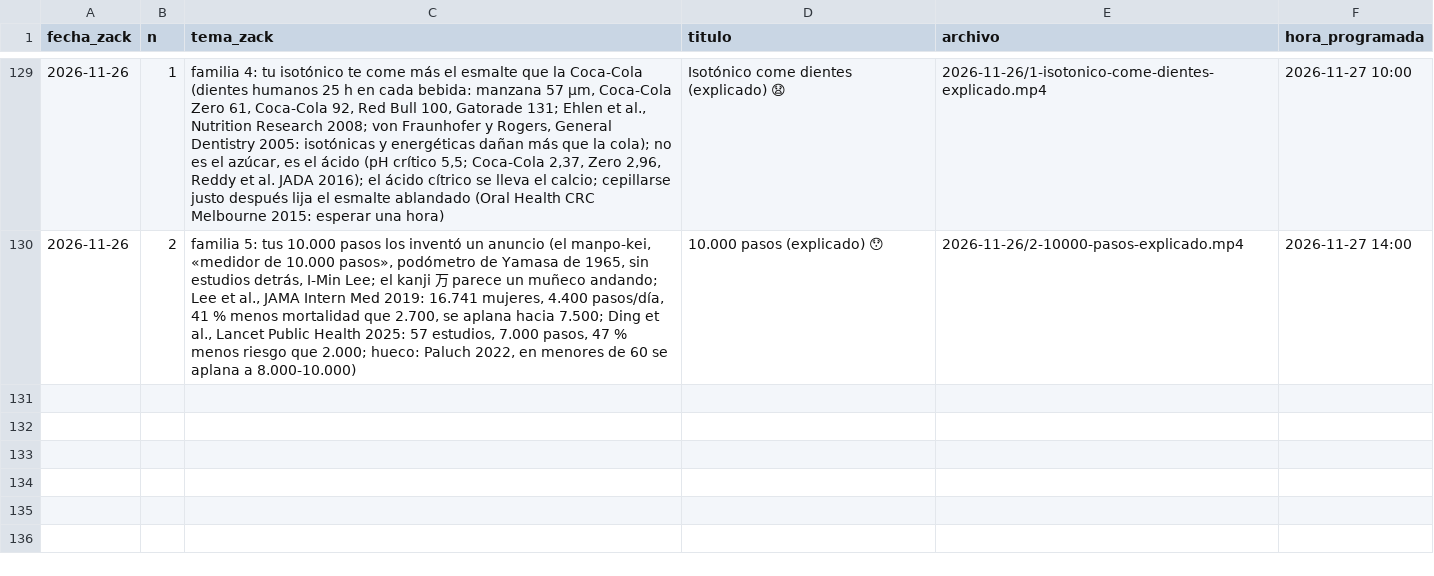
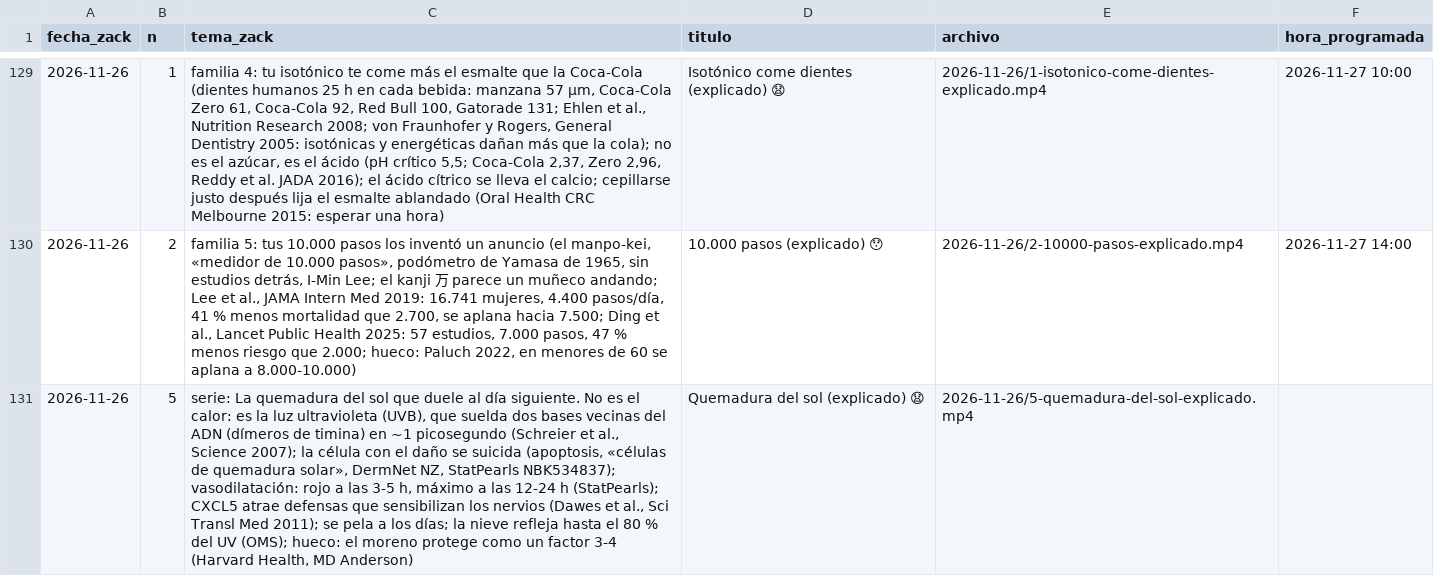
Before and after one commit to amaliogigu/reels-publicos, a TSV file: hechos.tsv, drawn as a sheet; only a part is shown, gaps mark what is left out; the diff names each change by its address in the sheet, - before the commit and + after, or states it on an @@ line.

```diff
--- a/hechos.tsv
+++ b/hechos.tsv
+row 131: 2026-11-26 | 5 | serie: La quemadura del sol que duele al día siguiente. No es el calor: es la luz ultravioleta (UVB), que suelda dos bases vecinas del ADN (dímeros de timina) en ~1 picosegundo (Schreier et al., Science 2007); la célula con el daño se suicida (apoptosis, «células de quemadura solar», DermNet NZ, StatPearls NBK534837); vasodilatación: rojo a las 3-5 h, máximo a las 12-24 h (StatPearls); CXCL5 atrae defensas que sensibilizan los nervios (Dawes et al., Sci Transl Med 2011); se pela a los días; la nieve refleja hasta el 80 % del UV (OMS); hueco: el moreno protege como un factor 3-4 (Harvard Health, MD Anderson) | Quemadura del sol (explicado) 😧 | 2026-11-26/5-quemadura-del-sol-explicado.mp4
```
Also changed, not shown: control.tsv, 1 other file.
